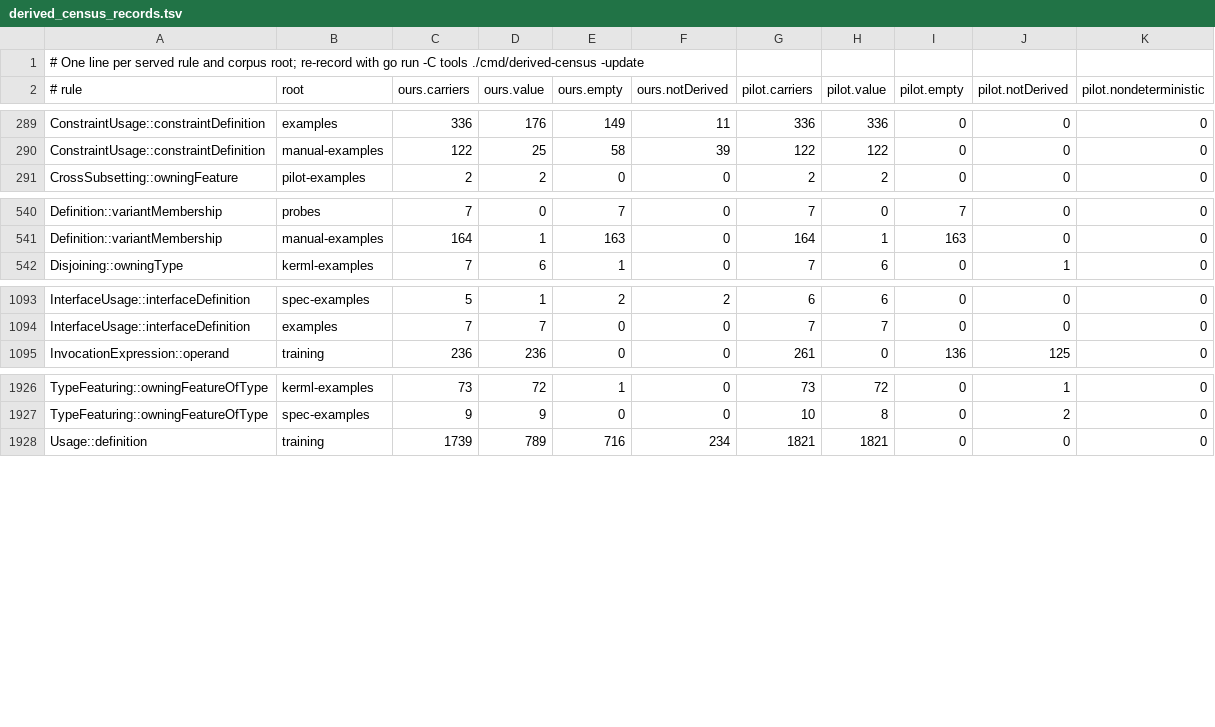
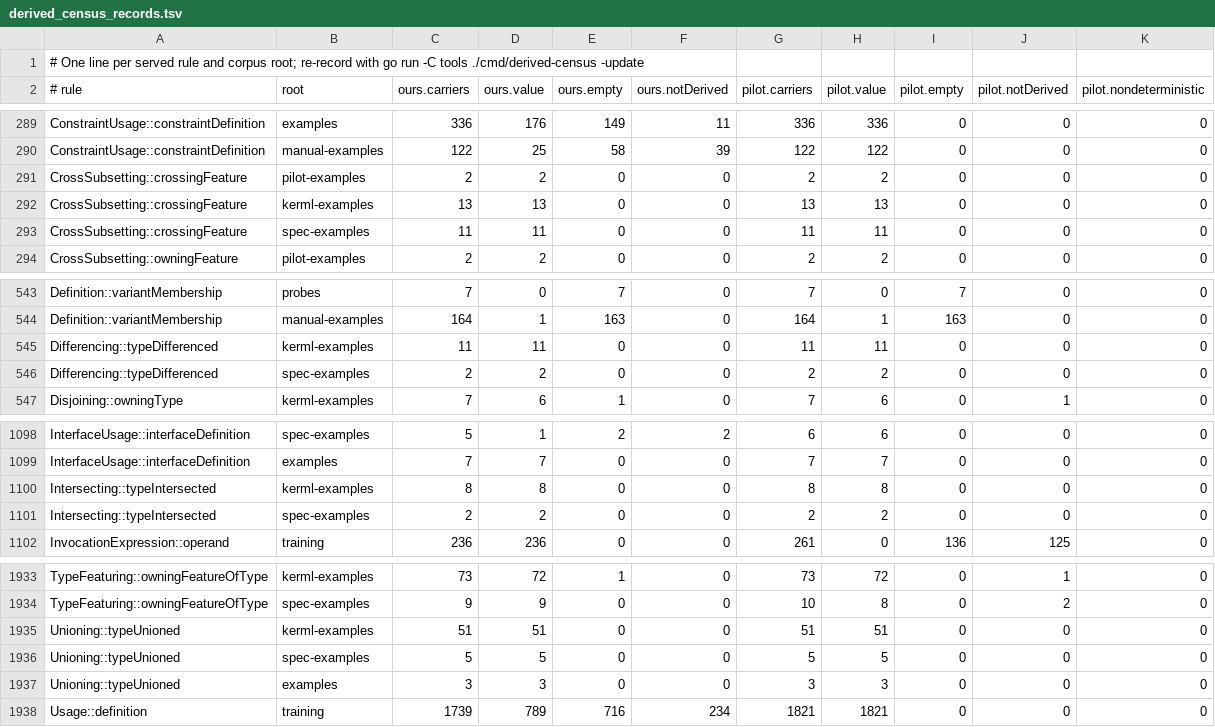
Before and after one commit to Open-MBEE/OpenSysML, a TSV file: internal/semantic/metamodel/derived_census_records.tsv, drawn as a sheet; only a part is shown, gaps mark what is left out.

```diff
--- a/internal/semantic/metamodel/derived_census_records.tsv
+++ b/internal/semantic/metamodel/derived_census_records.tsv
@@ -290,2 +290,5 @@ ConstraintUsage::constraintDefinition	examples	336	176	149	11	336	336	0	0	0
 ConstraintUsage::constraintDefinition	manual-examples	122	25	58	39	122	122	0	0	0
+CrossSubsetting::crossingFeature	pilot-examples	2	2	0	0	2	2	0	0	0
+CrossSubsetting::crossingFeature	kerml-examples	13	13	0	0	13	13	0	0	0
+CrossSubsetting::crossingFeature	spec-examples	11	11	0	0	11	11	0	0	0
 CrossSubsetting::owningFeature	pilot-examples	2	2	0	0	2	2	0	0	0
@@ -541,2 +544,4 @@ Definition::variantMembership	probes	7	0	7	0	7	0	7	0	0
 Definition::variantMembership	manual-examples	164	1	163	0	164	1	163	0	0
+Differencing::typeDifferenced	kerml-examples	11	11	0	0	11	11	0	0	0
+Differencing::typeDifferenced	spec-examples	2	2	0	0	2	2	0	0	0
 Disjoining::owningType	kerml-examples	7	6	1	0	7	6	0	1	0
@@ -1094,2 +1099,4 @@ InterfaceUsage::interfaceDefinition	spec-examples	5	1	2	2	6	6	0	0	0
 InterfaceUsage::interfaceDefinition	examples	7	7	0	0	7	7	0	0	0
+Intersecting::typeIntersected	kerml-examples	8	8	0	0	8	8	0	0	0
+Intersecting::typeIntersected	spec-examples	2	2	0	0	2	2	0	0	0
 InvocationExpression::operand	training	236	236	0	0	261	0	136	125	0
@@ -1927,2 +1934,5 @@ TypeFeaturing::owningFeatureOfType	kerml-examples	73	72	1	0	73	72	0	1	0
 TypeFeaturing::owningFeatureOfType	spec-examples	9	9	0	0	10	8	0	2	0
+Unioning::typeUnioned	kerml-examples	51	51	0	0	51	51	0	0	0
+Unioning::typeUnioned	spec-examples	5	5	0	0	5	5	0	0	0
+Unioning::typeUnioned	examples	3	3	0	0	3	3	0	0	0
 Usage::definition	training	1739	789	716	234	1821	1821	0	0	0
```
Also changed, not shown: 39 other files.
